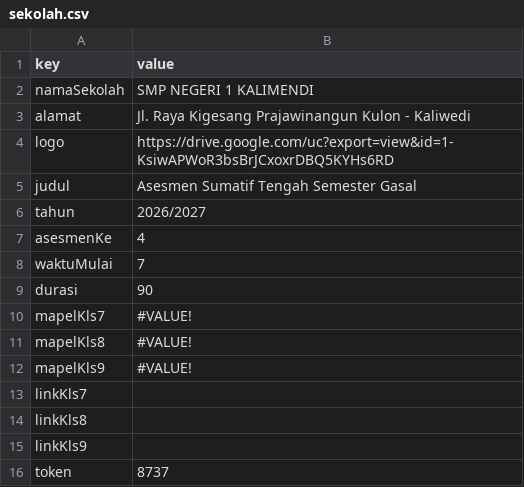
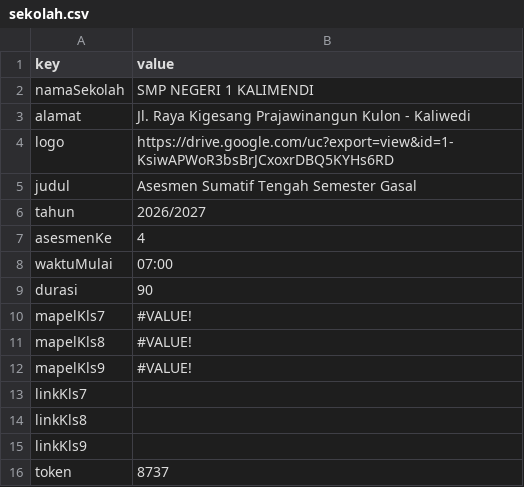
Before and after one commit to SMPN1KALIWEDI/ujian-smpn1kaliwedi, a CSV file: data/sekolah.csv, drawn as a sheet.

Commit message:
Update data/sekolah.csv - 2026-06-21T00:00:33.310Z

```diff
--- a/data/sekolah.csv
+++ b/data/sekolah.csv
@@ -7,3 +7,3 @@ tahun,2026/2027
 asesmenKe,4
-waktuMulai,7
+waktuMulai,07:00
 durasi,90
```
